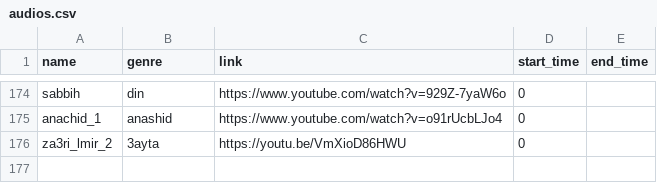
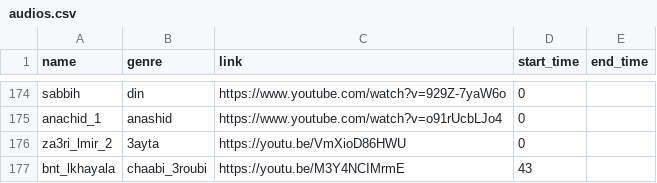
Before and after one commit to elhachimi-ch/personal_website, a CSV file: assets/data/audios.csv, drawn as a sheet; only a part is shown, gaps mark what is left out; the diff names each change by its address in the sheet, - before the commit and + after, or states it on an @@ line.

Commit message:
Media

```diff
--- a/assets/data/audios.csv
+++ b/assets/data/audios.csv
+row 177: bnt_lkhayala | chaabi_3roubi | https://youtu.be/M3Y4NCIMrmE | 43
```
